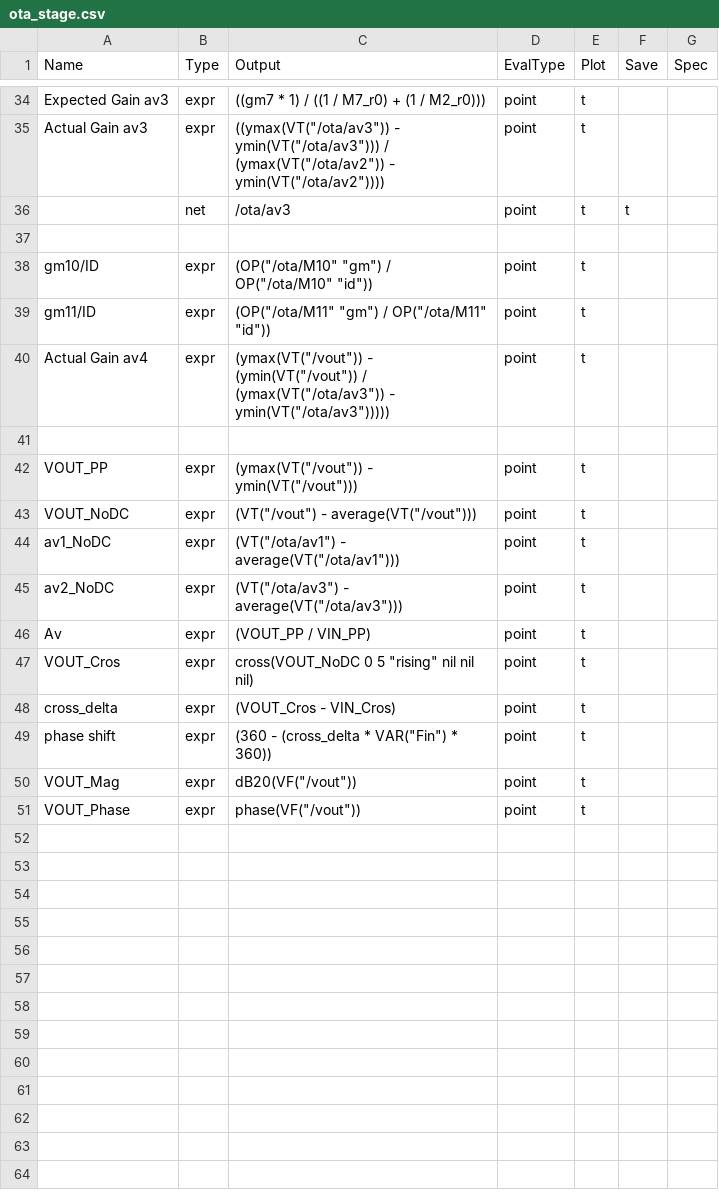
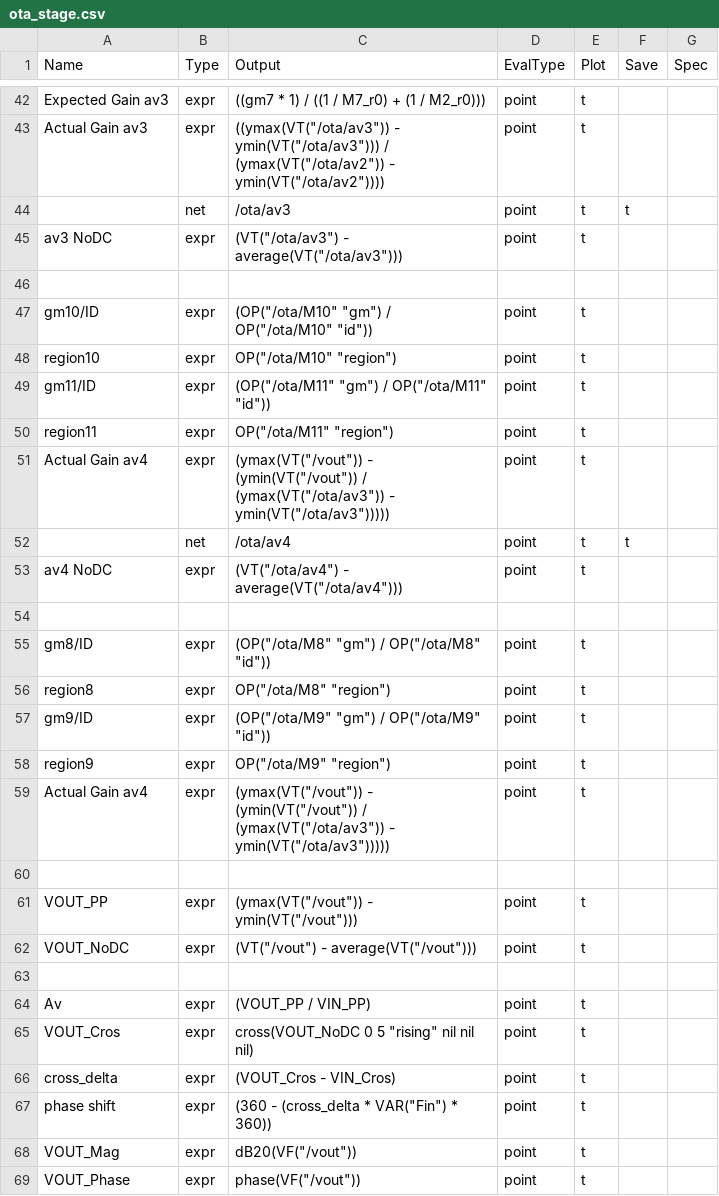
Before and after one commit to JyssyC/ee610-Project, a CSV file: ota_stage.csv, drawn as a sheet; only a part is shown, gaps mark what is left out; the diff covers the shown part only.

Commit message:
inshallah

```diff
--- a/ota_stage.csv
+++ b/ota_stage.csv
@@ -36,5 +44,16 @@ Actual Gain av3,   expr, ((ymax(VT("/ota/av3")) - ymin(VT("/ota/av3"))) / (ymax(
 ,                  net,  /ota/av3,                                                                                        point,    t,    t,
+av3 NoDC,          expr, (VT("/ota/av3") - average(VT("/ota/av3"))),                                                            point,    t,    ,
 
 gm10/ID,           expr, (OP("/ota/M10" "gm") / OP("/ota/M10" "id")),                                                     point,    t,    ,
+region10,           expr, OP("/ota/M10" "region"),                                                                          point,    t,    ,
 gm11/ID,           expr, (OP("/ota/M11" "gm") / OP("/ota/M11" "id")),                                                     point,    t,    ,
+region11,           expr, OP("/ota/M11" "region"),                                                                          point,    t,    ,
+Actual Gain av4,   expr, (ymax(VT("/vout")) - (ymin(VT("/vout")) / (ymax(VT("/ota/av3")) - ymin(VT("/ota/av3"))))),       point,    t,    ,
+,                  net,  /ota/av4,                                                                                        point,    t,    t,
+av4 NoDC,          expr, (VT("/ota/av4") - average(VT("/ota/av4"))),                                                            point,    t,    ,
+
+gm8/ID,           expr, (OP("/ota/M8" "gm") / OP("/ota/M8" "id")),                                                     point,    t,    ,
+region8,           expr, OP("/ota/M8" "region"),                                                                          point,    t,    ,
+gm9/ID,           expr, (OP("/ota/M9" "gm") / OP("/ota/M9" "id")),                                                     point,    t,    ,
+region9,           expr, OP("/ota/M9" "region"),                                                                          point,    t,    ,
 Actual Gain av4,   expr, (ymax(VT("/vout")) - (ymin(VT("/vout")) / (ymax(VT("/ota/av3")) - ymin(VT("/ota/av3"))))),       point,    t,    ,
@@ -43,4 +62,3 @@ VOUT_PP,           expr, (ymax(VT("/vout")) - ymin(VT("/vout"))),
 VOUT_NoDC,         expr, (VT("/vout") - average(VT("/vout"))),                                                            point,    t,    ,
-av1_NoDC,          expr, (VT("/ota/av1") - average(VT("/ota/av1"))),                                                      point,    t,    ,
-av2_NoDC,          expr, (VT("/ota/av3") - average(VT("/ota/av3"))),                                                      point,    t,    ,
+
 Av,                expr, (VOUT_PP / VIN_PP),                                                                              point,    t,    ,
```
Also changed, not shown: 8 added rows and 3 edited cells elsewhere in this file.
